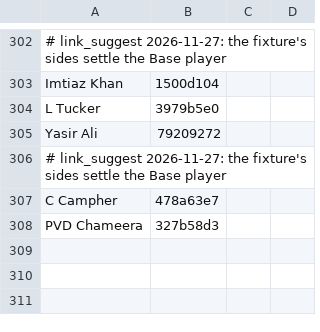
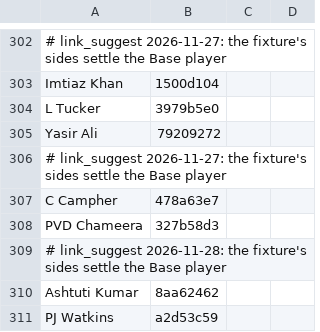
Before and after one commit to dheerajgoel17/cricket-data, a CSV file: value_bets/mappings/players.csv, drawn as a sheet; only a part is shown, gaps mark what is left out.

```diff
--- a/value_bets/mappings/players.csv
+++ b/value_bets/mappings/players.csv
@@ -308 +308,4 @@ C Campher,478a63e7
 PVD Chameera,327b58d3
+# link_suggest 2026-11-28: the fixture's sides settle the Base player
+Ashtuti Kumar,8aa62462
+PJ Watkins,a2d53c59
```
